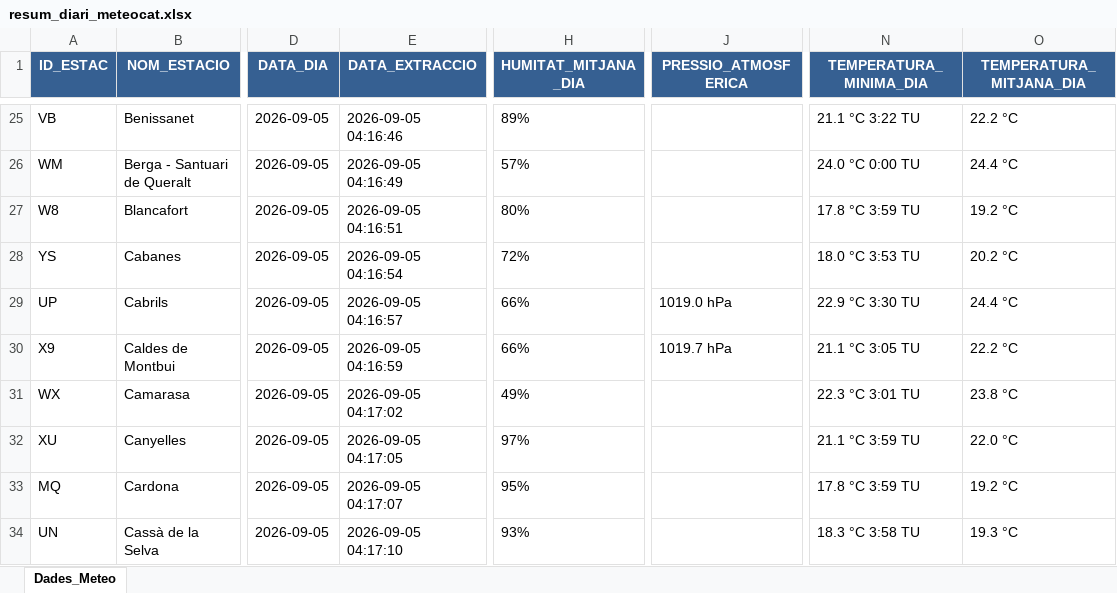
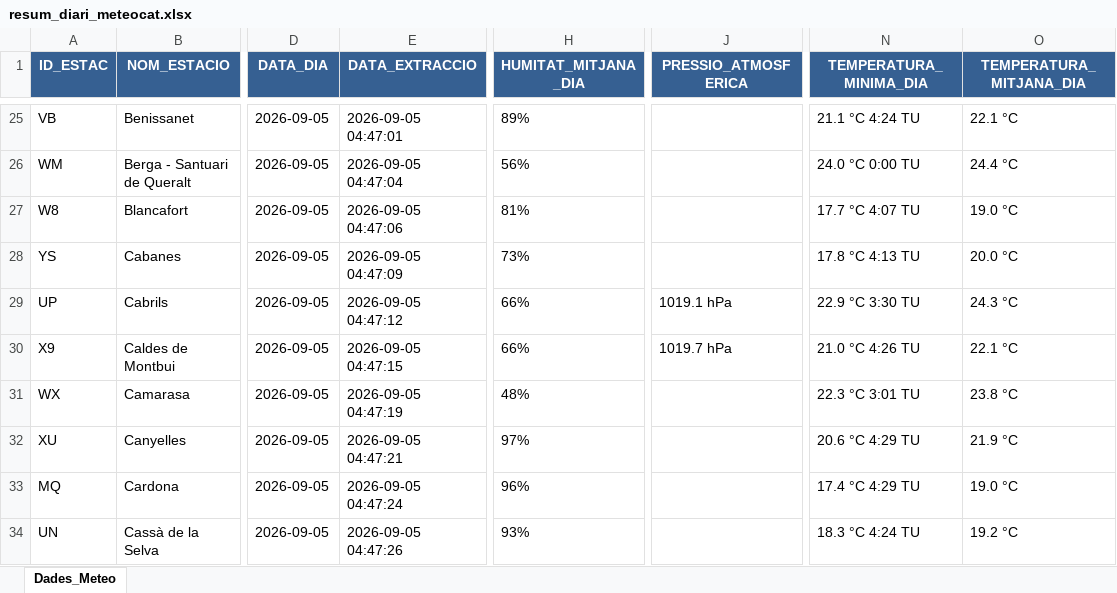
Before and after one commit to joandecorts/getdailydate, an Excel workbook: src/data/resum_diari_meteocat.xlsx, sheet Dades_Meteo, drawn as a sheet; only a part is shown, gaps mark what is left out; values as stored, in another font and other column widths than the file's, no borders; the diff covers the shown part only; the diff names each change by its address in the sheet, - before the commit and + after, or states it on an @@ line.

```diff
--- a/src/data/resum_diari_meteocat.xlsx (sheet Dades_Meteo)
+++ b/src/data/resum_diari_meteocat.xlsx (sheet Dades_Meteo)
-E25 (DATA_EXTRACCIO): 2026-09-05 04:16:46
+E25 (DATA_EXTRACCIO): 2026-09-05 04:47:01
-N25 (TEMPERATURA_MINIMA_DIA): 21.1 °C 3:22 TU
+N25 (TEMPERATURA_MINIMA_DIA): 21.1 °C 4:24 TU
-O25 (TEMPERATURA_MITJANA_DIA): 22.2 °C
+O25 (TEMPERATURA_MITJANA_DIA): 22.1 °C
-E26 (DATA_EXTRACCIO): 2026-09-05 04:16:49
+E26 (DATA_EXTRACCIO): 2026-09-05 04:47:04
-H26 (HUMITAT_MITJANA_DIA): 57%
+H26 (HUMITAT_MITJANA_DIA): 56%
-E27 (DATA_EXTRACCIO): 2026-09-05 04:16:51
+E27 (DATA_EXTRACCIO): 2026-09-05 04:47:06
-H27 (HUMITAT_MITJANA_DIA): 80%
+H27 (HUMITAT_MITJANA_DIA): 81%
-N27 (TEMPERATURA_MINIMA_DIA): 17.8 °C 3:59 TU
+N27 (TEMPERATURA_MINIMA_DIA): 17.7 °C 4:07 TU
-O27 (TEMPERATURA_MITJANA_DIA): 19.2 °C
+O27 (TEMPERATURA_MITJANA_DIA): 19.0 °C
-E28 (DATA_EXTRACCIO): 2026-09-05 04:16:54
+E28 (DATA_EXTRACCIO): 2026-09-05 04:47:09
-H28 (HUMITAT_MITJANA_DIA): 72%
+H28 (HUMITAT_MITJANA_DIA): 73%
-N28 (TEMPERATURA_MINIMA_DIA): 18.0 °C 3:53 TU
+N28 (TEMPERATURA_MINIMA_DIA): 17.8 °C 4:13 TU
-O28 (TEMPERATURA_MITJANA_DIA): 20.2 °C
+O28 (TEMPERATURA_MITJANA_DIA): 20.0 °C
-E29 (DATA_EXTRACCIO): 2026-09-05 04:16:57
+E29 (DATA_EXTRACCIO): 2026-09-05 04:47:12
-J29 (PRESSIO_ATMOSFERICA): 1019.0 hPa
+J29 (PRESSIO_ATMOSFERICA): 1019.1 hPa
-O29 (TEMPERATURA_MITJANA_DIA): 24.4 °C
+O29 (TEMPERATURA_MITJANA_DIA): 24.3 °C
-E30 (DATA_EXTRACCIO): 2026-09-05 04:16:59
+E30 (DATA_EXTRACCIO): 2026-09-05 04:47:15
-N30 (TEMPERATURA_MINIMA_DIA): 21.1 °C 3:05 TU
+N30 (TEMPERATURA_MINIMA_DIA): 21.0 °C 4:26 TU
-O30 (TEMPERATURA_MITJANA_DIA): 22.2 °C
+O30 (TEMPERATURA_MITJANA_DIA): 22.1 °C
-E31 (DATA_EXTRACCIO): 2026-09-05 04:17:02
+E31 (DATA_EXTRACCIO): 2026-09-05 04:47:19
-H31 (HUMITAT_MITJANA_DIA): 49%
+H31 (HUMITAT_MITJANA_DIA): 48%
-E32 (DATA_EXTRACCIO): 2026-09-05 04:17:05
+E32 (DATA_EXTRACCIO): 2026-09-05 04:47:21
-N32 (TEMPERATURA_MINIMA_DIA): 21.1 °C 3:59 TU
+N32 (TEMPERATURA_MINIMA_DIA): 20.6 °C 4:29 TU
-O32 (TEMPERATURA_MITJANA_DIA): 22.0 °C
+O32 (TEMPERATURA_MITJANA_DIA): 21.9 °C
-E33 (DATA_EXTRACCIO): 2026-09-05 04:17:07
+E33 (DATA_EXTRACCIO): 2026-09-05 04:47:24
-H33 (HUMITAT_MITJANA_DIA): 95%
+H33 (HUMITAT_MITJANA_DIA): 96%
-N33 (TEMPERATURA_MINIMA_DIA): 17.8 °C 3:59 TU
+N33 (TEMPERATURA_MINIMA_DIA): 17.4 °C 4:29 TU
-O33 (TEMPERATURA_MITJANA_DIA): 19.2 °C
+O33 (TEMPERATURA_MITJANA_DIA): 19.0 °C
-E34 (DATA_EXTRACCIO): 2026-09-05 04:17:10
+E34 (DATA_EXTRACCIO): 2026-09-05 04:47:26
-N34 (TEMPERATURA_MINIMA_DIA): 18.3 °C 3:58 TU
+N34 (TEMPERATURA_MINIMA_DIA): 18.3 °C 4:24 TU
-O34 (TEMPERATURA_MITJANA_DIA): 19.3 °C
+O34 (TEMPERATURA_MITJANA_DIA): 19.2 °C
```
Also changed, not shown: 539 edited cells elsewhere in this sheet, 3 other files.
